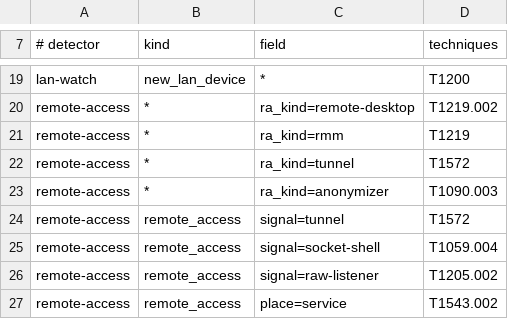
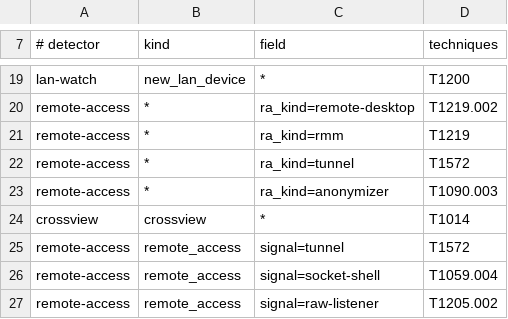
Before and after one commit to Artifex-Technologies/Heimdall, a TSV file: internal/attack/tags.tsv, drawn as a sheet; only a part is shown, gaps mark what is left out; the shorter side is filled out with more unchanged rows; the diff names each change by its address in the sheet, - before the commit and + after, or states it on an @@ line.

```diff
--- a/internal/attack/tags.tsv
+++ b/internal/attack/tags.tsv
+row 24: crossview | crossview | * | T1014
```
Also changed, not shown: 18 other files.
